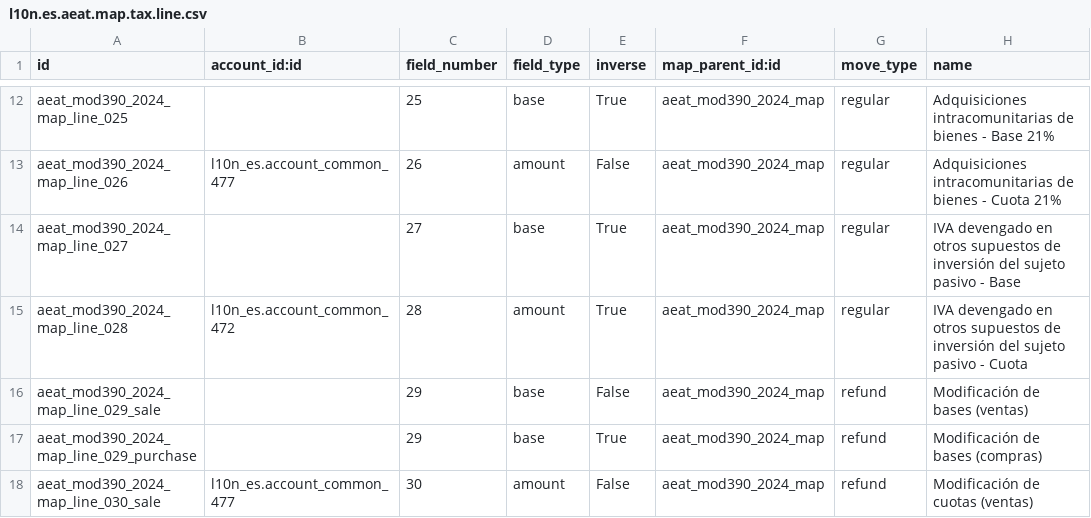
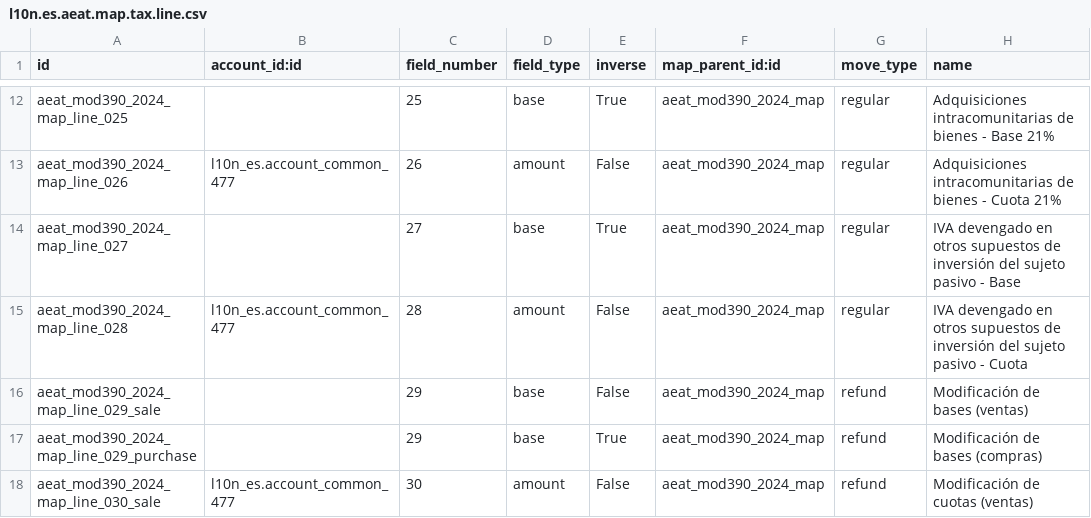
Before and after one commit to OCA/l10n-spain, a CSV file: l10n_es_aeat_mod390/data/2024/l10n.es.aeat.map.tax.line.csv, drawn as a sheet; only a part is shown, gaps mark what is left out; the diff names each change by its address in the sheet, - before the commit and + after, or states it on an @@ line.

Commit message:
[FIX] l10n_es_aeat_mod390: Box 28 restricted to account 477
The box 28 is "IVA devengado", so it must read from account 477

MT-13476 @moduon

```diff
--- a/l10n_es_aeat_mod390/data/2024/l10n.es.aeat.map.tax.line.csv
+++ b/l10n_es_aeat_mod390/data/2024/l10n.es.aeat.map.tax.line.csv
-B15 (account_id:id): l10n_es.account_common_472
+B15 (account_id:id): l10n_es.account_common_477
-E15 (inverse): True
+E15 (inverse): False
```
